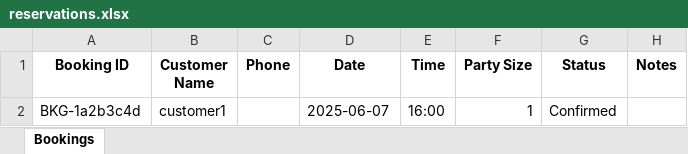
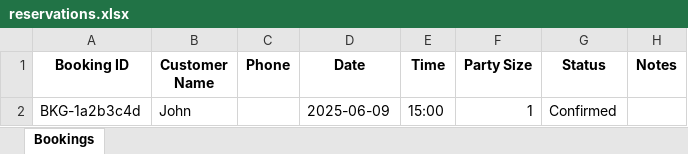
Before and after one commit to ClostAI/SentinelKG, an Excel workbook: User/reservations.xlsx, sheet Bookings, drawn as a sheet; values as stored, in another font and other column widths than the file's, no borders; the diff names each change by its address in the sheet, - before the commit and + after, or states it on an @@ line.

Commit message:
update: updated User folder for testing

```diff
--- a/User/reservations.xlsx (sheet Bookings)
+++ b/User/reservations.xlsx (sheet Bookings)
-B2 (Customer Name): customer1
+B2 (Customer Name): John
-D2 (Date): 2025-06-07
+D2 (Date): 2025-06-09
-E2 (Time): 16:00
+E2 (Time): 15:00
```
Also changed, not shown: User/sales.xlsx, 6 other files.
